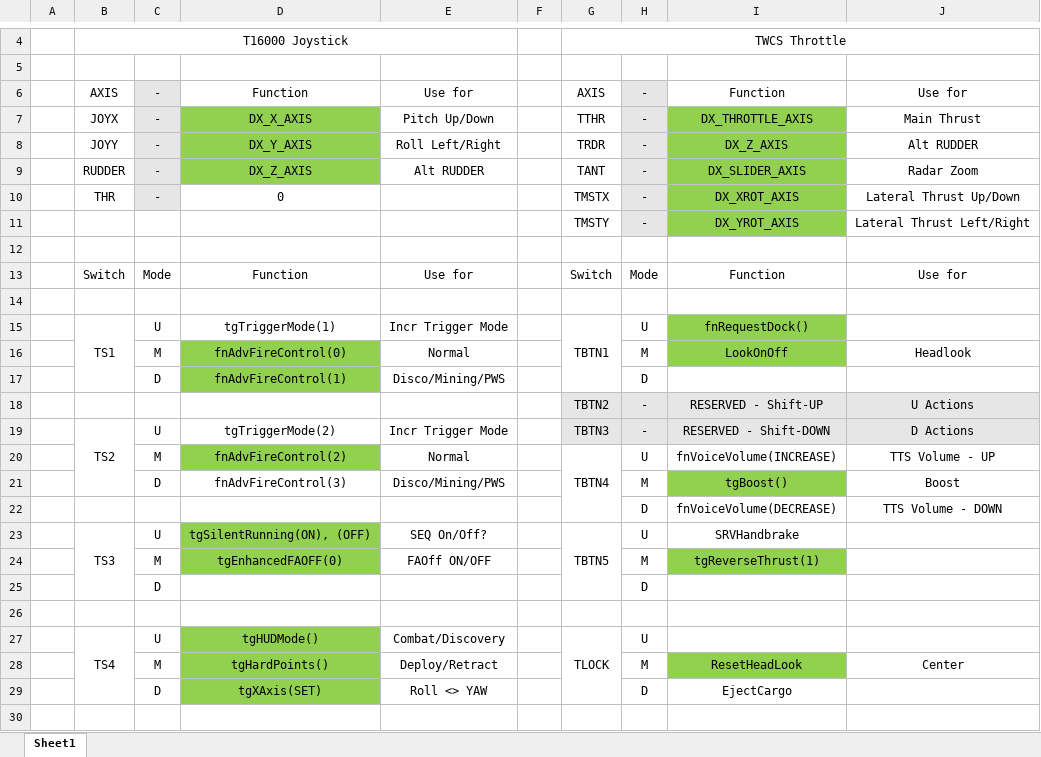
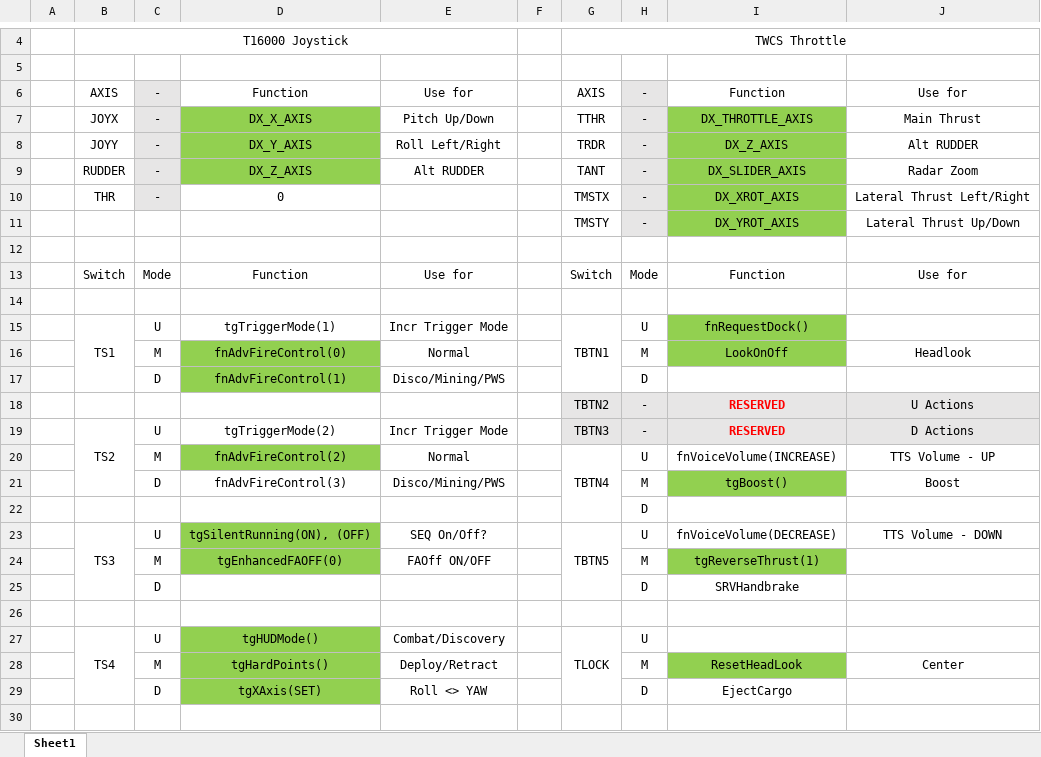
Before and after one commit to ClickerNZ/ED_Enhanced_T16000, an Excel workbook: MapFiles/HOTAS Switch and Button - Quick Reference - ENHANCED - T16000.xlsx, sheet Sheet1, drawn as a sheet; only a part is shown, gaps mark what is left out; values as stored, in another font and other column widths than the file's, no borders; removed rows and columns are numbered as before the commit, all else as after; the diff names each change by its address in the sheet, - before the commit and + after, or states it on an @@ line.

```diff
--- a/MapFiles/HOTAS Switch and Button - Quick Reference - ENHANCED - T16000.xlsx (sheet Sheet1)
+++ b/MapFiles/HOTAS Switch and Button - Quick Reference - ENHANCED - T16000.xlsx (sheet Sheet1)
-J10: Lateral Thrust Up/Down
+J10: Lateral Thrust Left/Right
-J11: Lateral Thrust Left/Right
+J11: Lateral Thrust Up/Down
-I18: RESERVED - Shift-UP
+I18: RESERVED
@@ I18:I19 bold: off → on, text colour: black → #FF0000 @@
-I19: RESERVED - Shift-DOWN
+I19: RESERVED
-row 22:  |  |  |  |  |  |  | D | fnVoiceVolume(DECREASE) | TTS Volume - DOWN
+row 22:  |  |  |  |  |  |  | D
-I23: SRVHandbrake
+I23: fnVoiceVolume(DECREASE)
-J23: (empty)
+J23: TTS Volume - DOWN
-I25: (empty)
+I25: SRVHandbrake
```
Also changed, not shown: MapFiles/HOTAS Switch and Button - Quick Reference - BASIC - T16000.xlsx, 4 other files.
